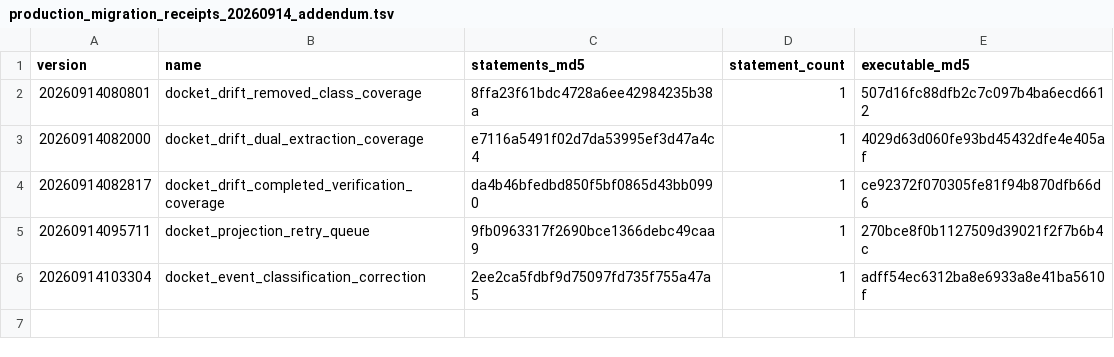
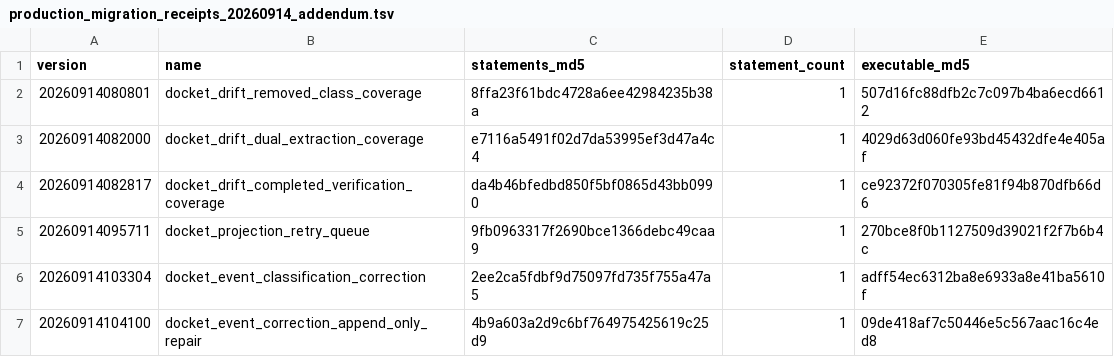
Before and after one commit to butlerajamesab-lab/luminari, a TSV file: supabase/verification/production_migration_receipts_20260914_addendum.tsv, drawn as a sheet; the diff names each change by its address in the sheet, - before the commit and + after, or states it on an @@ line.

Commit message:
Preserve append-only Docket corrections

```diff
--- a/supabase/verification/production_migration_receipts_20260914_addendum.tsv
+++ b/supabase/verification/production_migration_receipts_20260914_addendum.tsv
+row 7: 20260914104100 | docket_event_correction_append_only_repair | 4b9a603a2d9c6bf764975425619c25d9 | 1 | 09de418af7c50446e5c567aac16c4ed8
```
Also changed, not shown: 4 other files.
